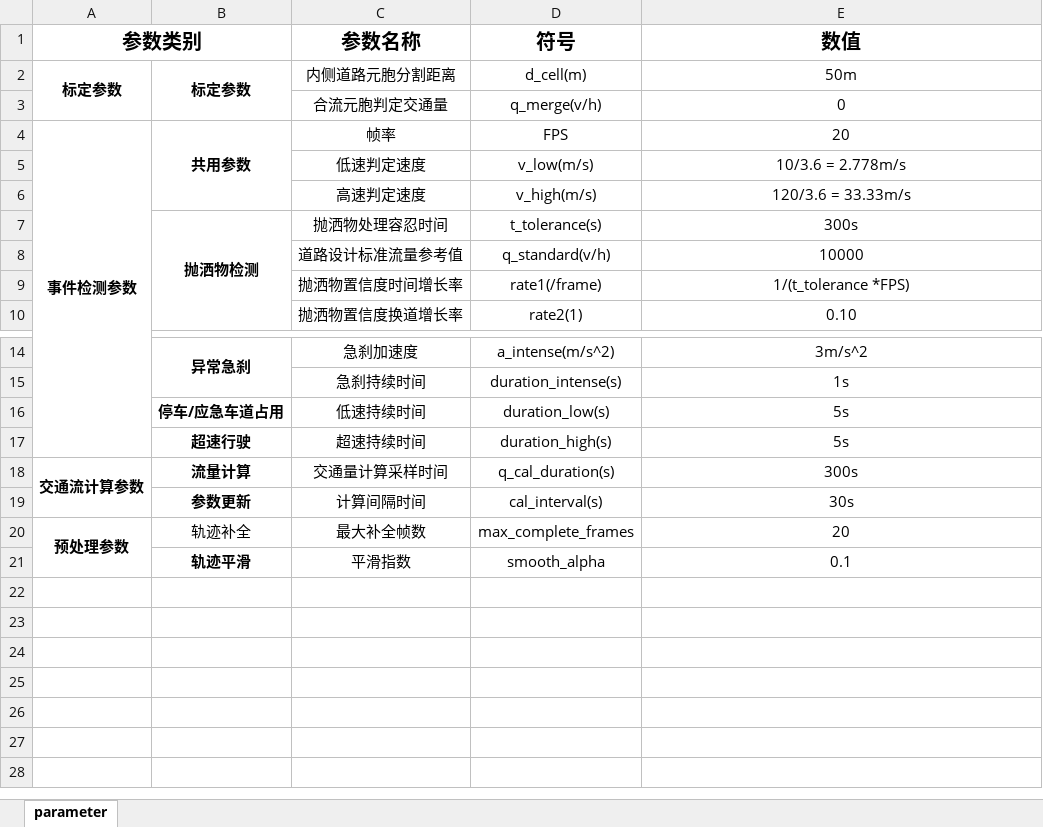
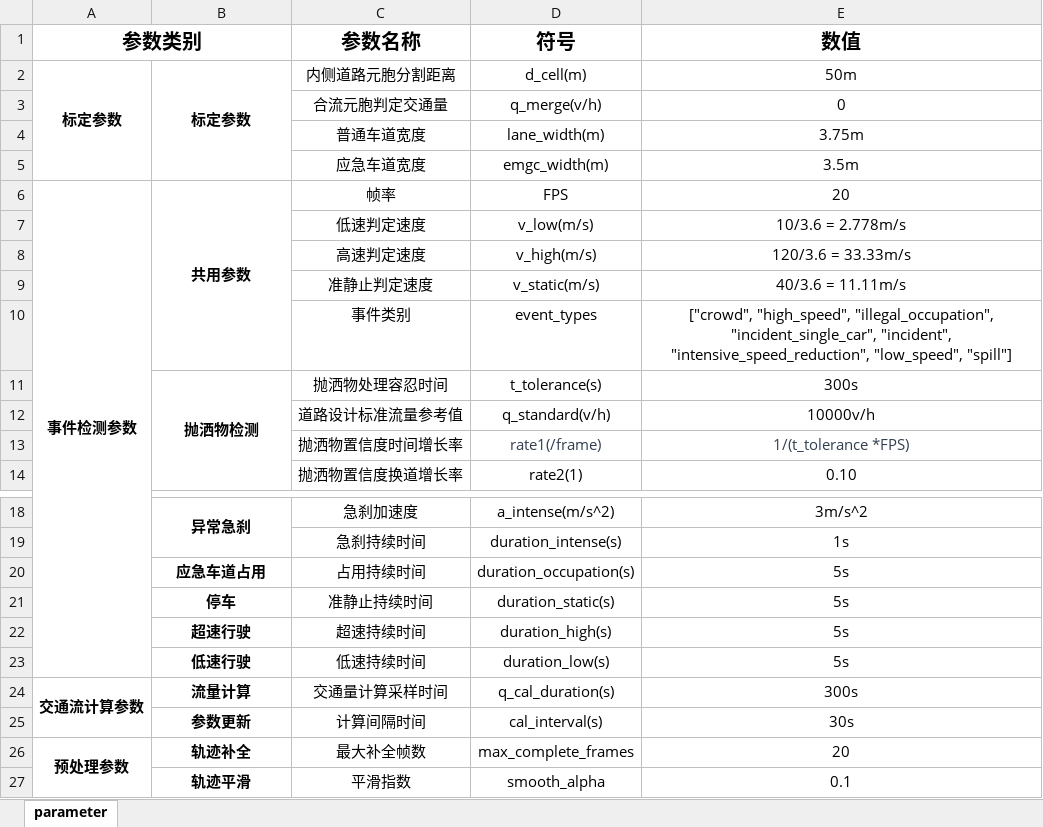
Before and after one commit to Ruyi-Feng/spill-detection, an Excel workbook: docs/parameter.xlsx, sheet parameter, drawn as a sheet; only a part is shown, gaps mark what is left out; values as stored, in another font and other column widths than the file's, no borders; addresses are those after the commit; the diff names each change by its address in the sheet, - before the commit and + after, or states it on an @@ line.

Commit message:
fix: add new config parameters

```diff
--- a/docs/parameter.xlsx (sheet parameter)
+++ b/docs/parameter.xlsx (sheet parameter)
+row 4:  |  | 普通车道宽度 | lane_width(m) | 3.75m
+row 5:  |  | 应急车道宽度 | emgc_width(m) | 3.5m
+row 9:  |  | 准静止判定速度 | v_static(m/s) | 40/3.6 = 11.11m/s
+row 10:  |  | 事件类别 | event_types | ["crowd", "high_speed", "illegal_occupation", "incident_single_car", "incident", "intensive_speed_reduction", "low_speed", "spill"]
-E12 (数值): 10000
+E12 (数值): 10000v/h
-D13:E13 text colour: black
+D13:E13 text colour: #333F50
-B20: 停车/应急车道占用
+B20: 应急车道占用
-C20 (参数名称): 低速持续时间
+C20 (参数名称): 占用持续时间
-D20 (符号): duration_low(s)
+D20 (符号): duration_occupation(s)
+row 21:  | 停车 | 准静止持续时间 | duration_static(s) | 5s
+row 23:  | 低速行驶 | 低速持续时间 | duration_low(s) | 5s
-B26 bold: off
+B26 bold: on
```
